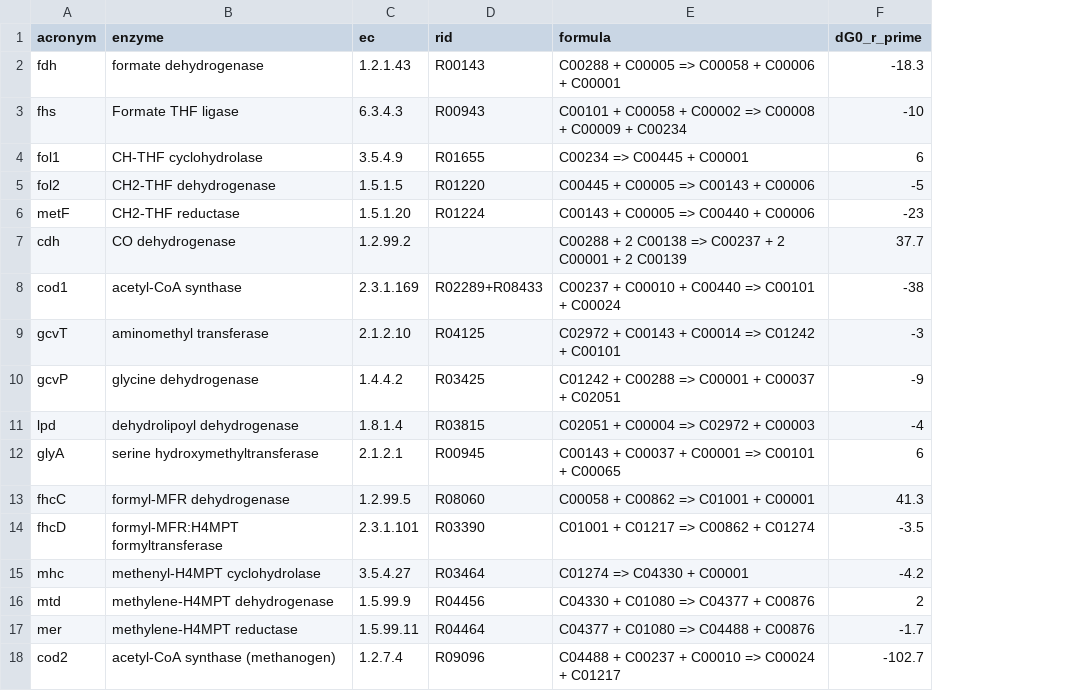
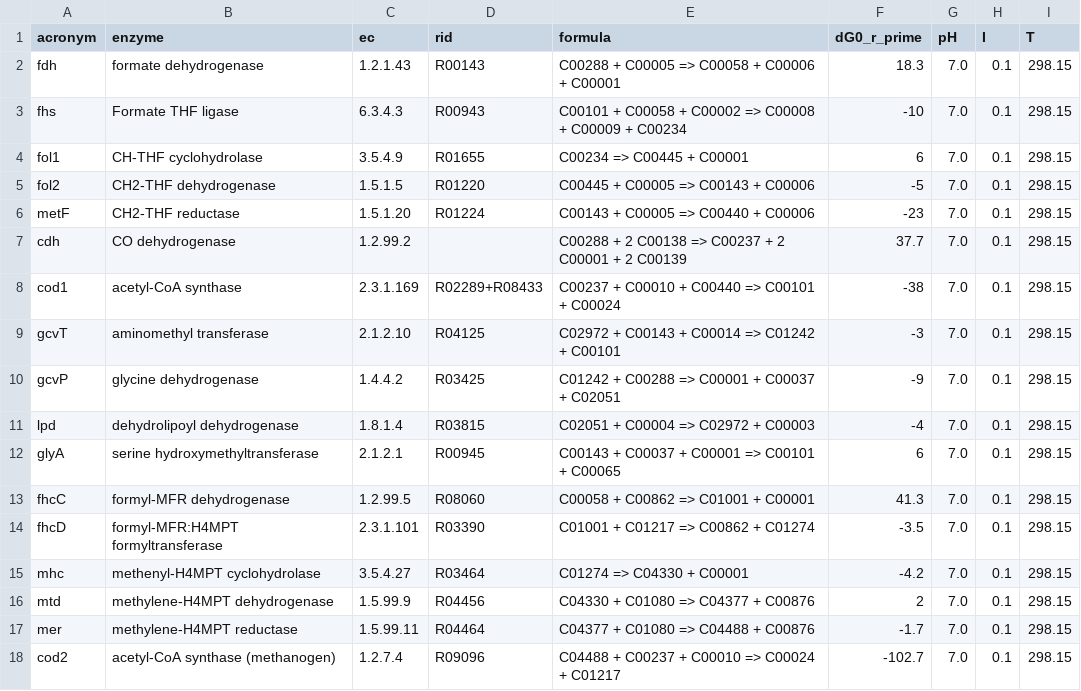
Before and after one commit to eladnoor/milo-lab, a CSV file: data/thermodynamics/c1_reaction_thermodynamics.csv, drawn as a sheet; the diff names each change by its address in the sheet, - before the commit and + after, or states it on an @@ line.

Commit message:
fixing but in ReactionThermodynamics

```diff
--- a/data/thermodynamics/c1_reaction_thermodynamics.csv
+++ b/data/thermodynamics/c1_reaction_thermodynamics.csv
+column G (pH), rows 2-18: all 7.0
+column H (I), rows 2-18: all 0.1
+column I (T), rows 2-18: all 298.15
-F2 (dG0_r_prime): -18.3
+F2 (dG0_r_prime): 18.3
```
Also changed, not shown: 8 other files.
